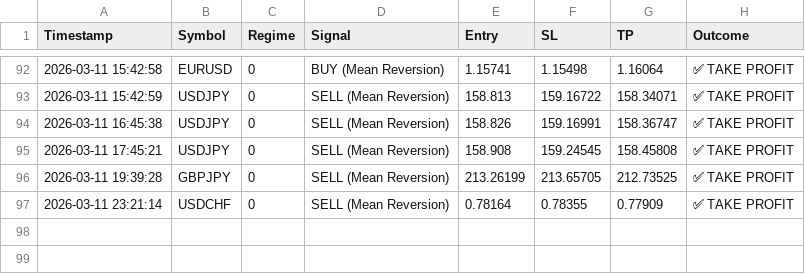
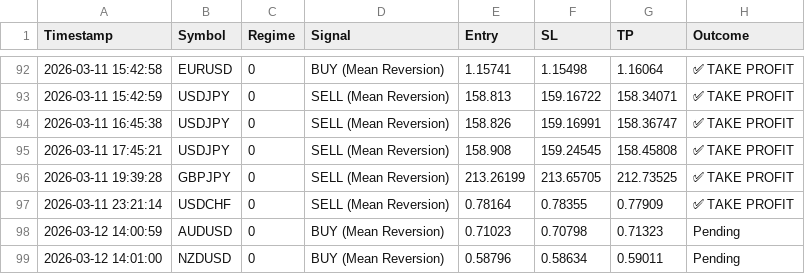
Before and after one commit to ykclassic/Delphi-Oracle-2, a CSV file: logs/trade_log.csv, drawn as a sheet; only a part is shown, gaps mark what is left out; the diff names each change by its address in the sheet, - before the commit and + after, or states it on an @@ line.

Commit message:
📊 Update: Performance Logs [skip ci]

```diff
--- a/logs/trade_log.csv
+++ b/logs/trade_log.csv
+row 98: 2026-03-12 14:00:59 | AUDUSD | 0 | BUY (Mean Reversion) | 0.71023 | 0.70798 | 0.71323 | Pending
+row 99: 2026-03-12 14:01:00 | NZDUSD | 0 | BUY (Mean Reversion) | 0.58796 | 0.58634 | 0.59011 | Pending
```
